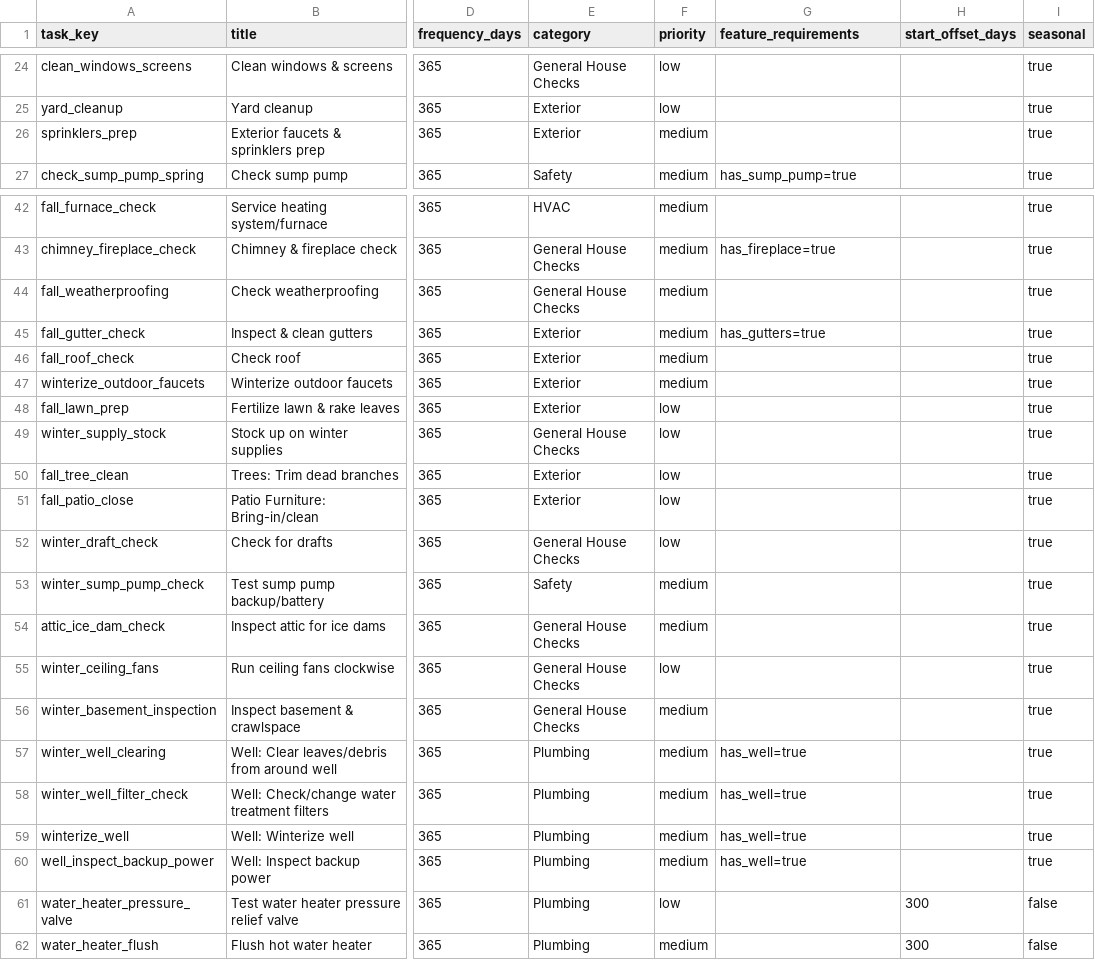
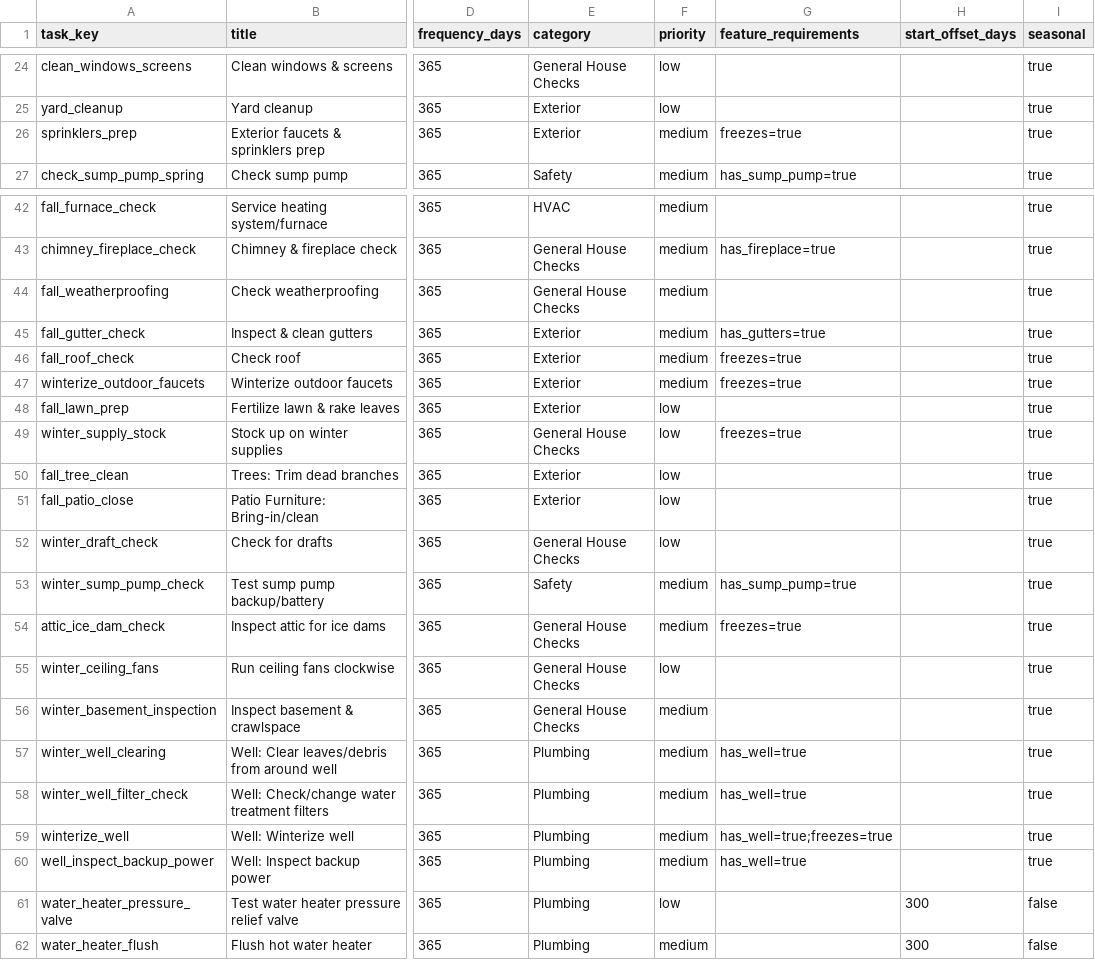
Before and after one commit to DanniPyle/UpKeep, a CSV file: static/tasks_catalog.csv, drawn as a sheet; only a part is shown, gaps mark what is left out; the diff names each change by its address in the sheet, - before the commit and + after, or states it on an @@ line.

Commit message:
Task list and calendar updates + bug fixes

```diff
--- a/static/tasks_catalog.csv
+++ b/static/tasks_catalog.csv
-G26 (feature_requirements): (empty)
+G26 (feature_requirements): freezes=true
-G46:G47 (feature_requirements): (empty)
+G46:G47 (feature_requirements): freezes=true
-G49 (feature_requirements): (empty)
+G49 (feature_requirements): freezes=true
-G53 (feature_requirements): (empty)
+G53 (feature_requirements): has_sump_pump=true
-G54 (feature_requirements): (empty)
+G54 (feature_requirements): freezes=true
-G59 (feature_requirements): has_well=true
+G59 (feature_requirements): has_well=true;freezes=true
```
Also changed, not shown: 5 other files.
